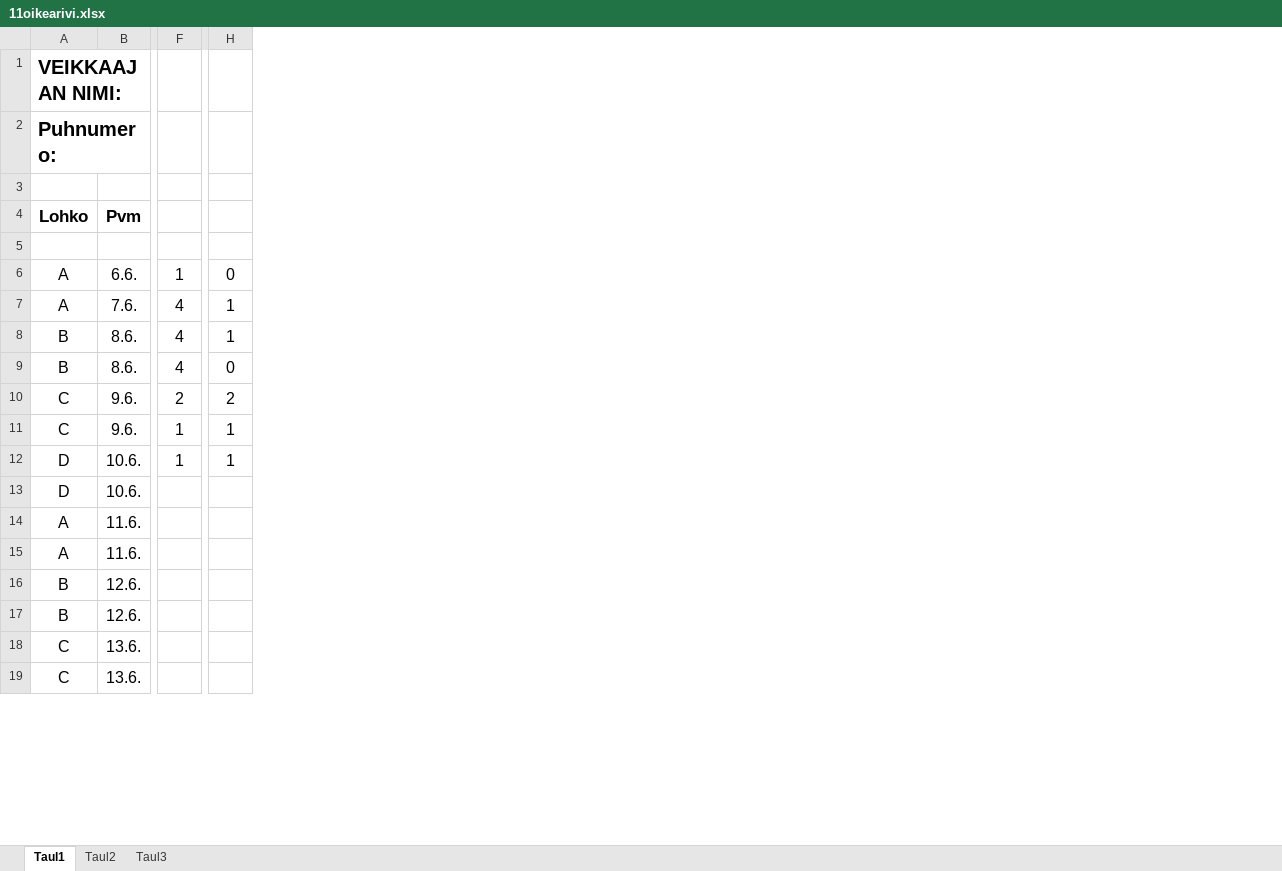
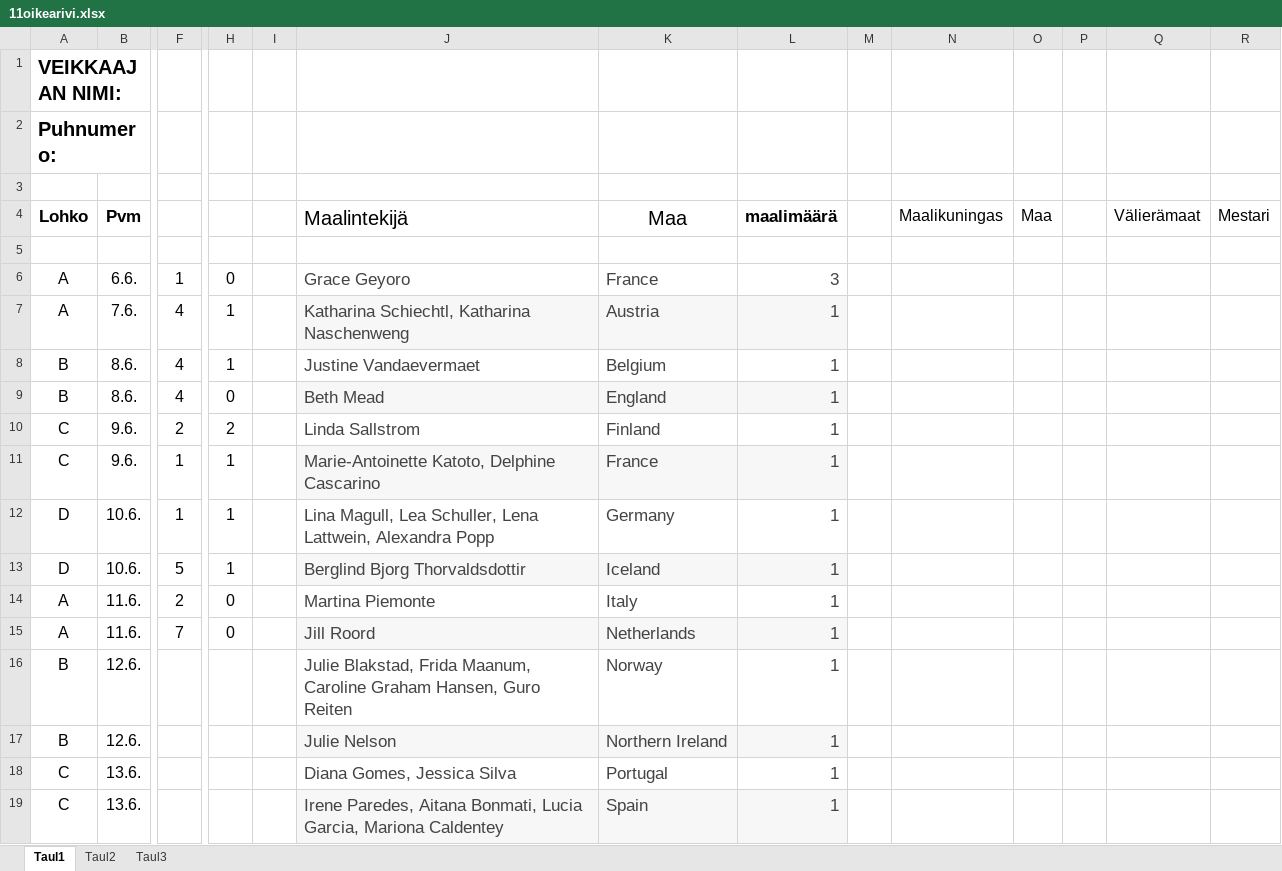
Before and after one commit to Pedusal/wc2022, an Excel workbook: Data/11oikearivi.xlsx, sheet Taul1, drawn as a sheet; only a part is shown, gaps mark what is left out; values as stored, in another font and other column widths than the file's, no borders; the diff covers the shown part only; the diff names each change by its address in the sheet, - before the commit and + after, or states it on an @@ line.

```diff
--- a/Data/11oikearivi.xlsx (sheet Taul1)
+++ b/Data/11oikearivi.xlsx (sheet Taul1)
+column I, empty
+column J (Maalintekijä), rows 6-19: Grace Geyoro | Katharina Schiechtl, Katharina Naschenweng | Justine Vandaevermaet | Beth Mead | Linda Sallstrom | Marie-Antoinette Katoto, Delphine Cascarino | Lina Magull, Lea Schuller, Lena Lattwein, Alexandra Popp | Berglind Bjorg Thorvaldsdottir | Martina Piemonte | Jill Roord | Julie Blakstad, Frida Maanum, Caroline Graham Hansen, Guro Reiten | Julie Nelson | Diana Gomes, Jessica Silva | Irene Paredes, Aitana Bonmati, Lucia Garcia, Mariona Caldentey
+column K (Maa), rows 6-19: France | Austria | Belgium | England | Finland | France | Germany | Iceland | Italy | Netherlands | Norway | Northern Ireland | Portugal | Spain
+column L (maalimäärä), rows 6-19: 3 | 1 | 1 | 1 | 1 | 1 | 1 | 1 | 1 | 1 | 1 | 1 | 1 | 1
+column M, empty
+column N (Maalikuningas), empty
+column O (Maa), empty
+column P, empty
+column Q (Välierämaat), empty
+column R (Mestari), empty
-F13: (empty)
+F13: 5
-H13: (empty)
+H13: 1
-F14: (empty)
+F14: 2
-H14:H15: (empty)
+H14:H15: 0
-F15: (empty)
+F15: 7
```
Also changed, not shown: 2 added rows, 6 removed rows and 4 edited cells elsewhere in this sheet, Data/EURO22_seppo.xlsx, Data/euro22_Ella.xlsx, 7 other files.
